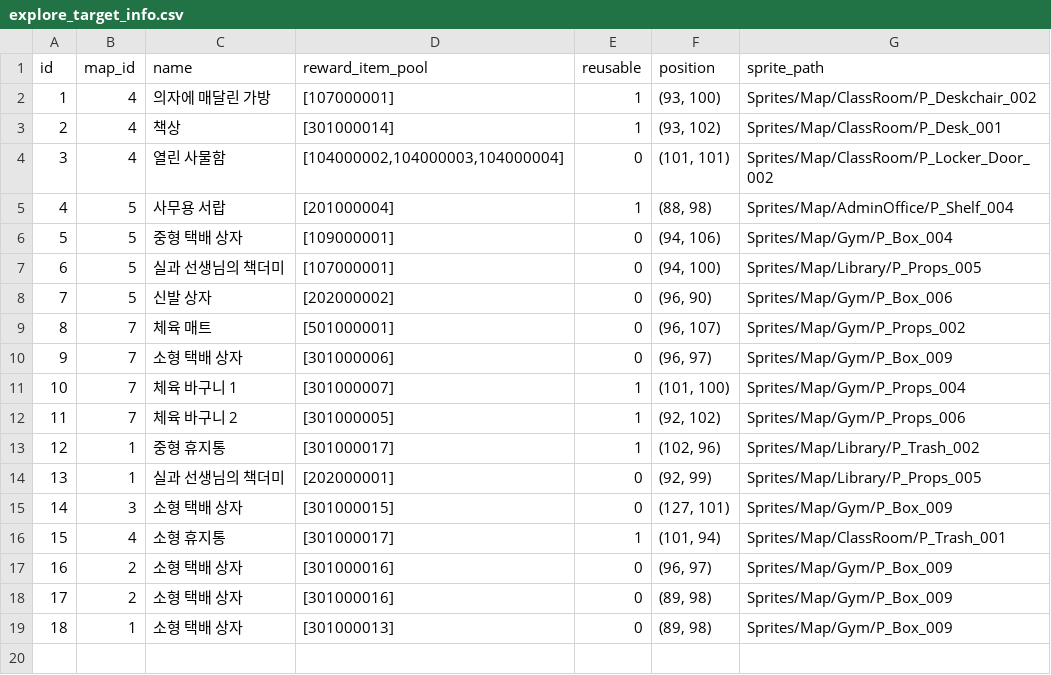
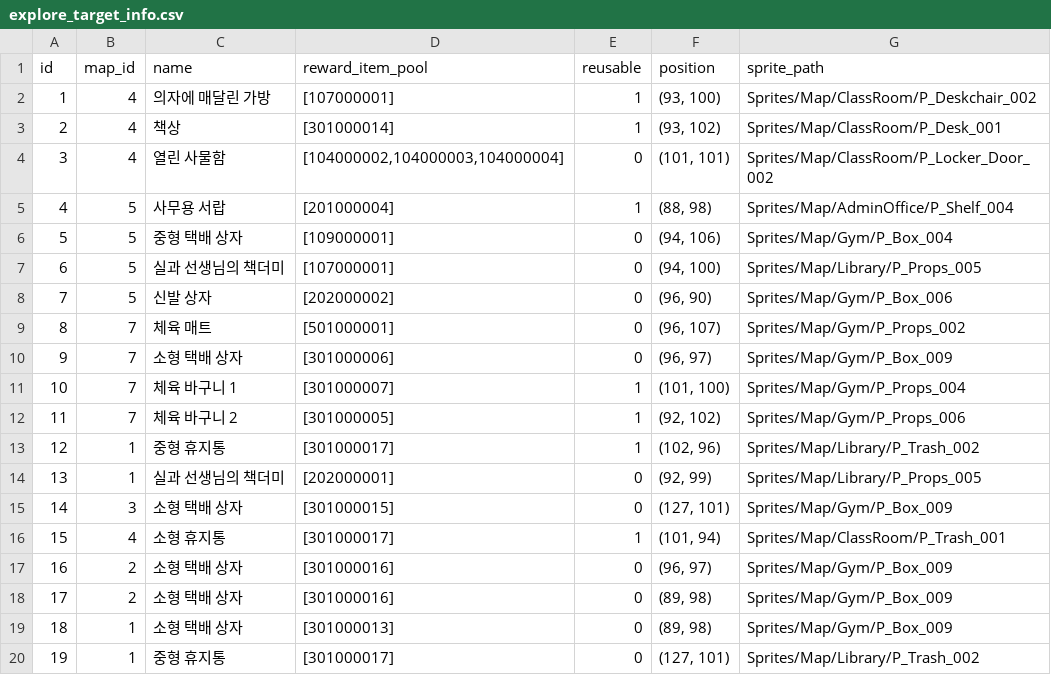
Before and after one commit to yjhan211/orbtail-server, a CSV file: network/Common/csv/explore_target_info.csv, drawn as a sheet.

```diff
--- a/network/Common/csv/explore_target_info.csv
+++ b/network/Common/csv/explore_target_info.csv
@@ -19 +19,2 @@ id,map_id,name,reward_item_pool,reusable,position,sprite_path
 18,1,소형 택배 상자,[301000013],0,"(89, 98)",Sprites/Map/Gym/P_Box_009
+19,1,중형 휴지통,[301000017],0,"(127, 101)",Sprites/Map/Library/P_Trash_002
```
Also changed, not shown: 3 other files.
